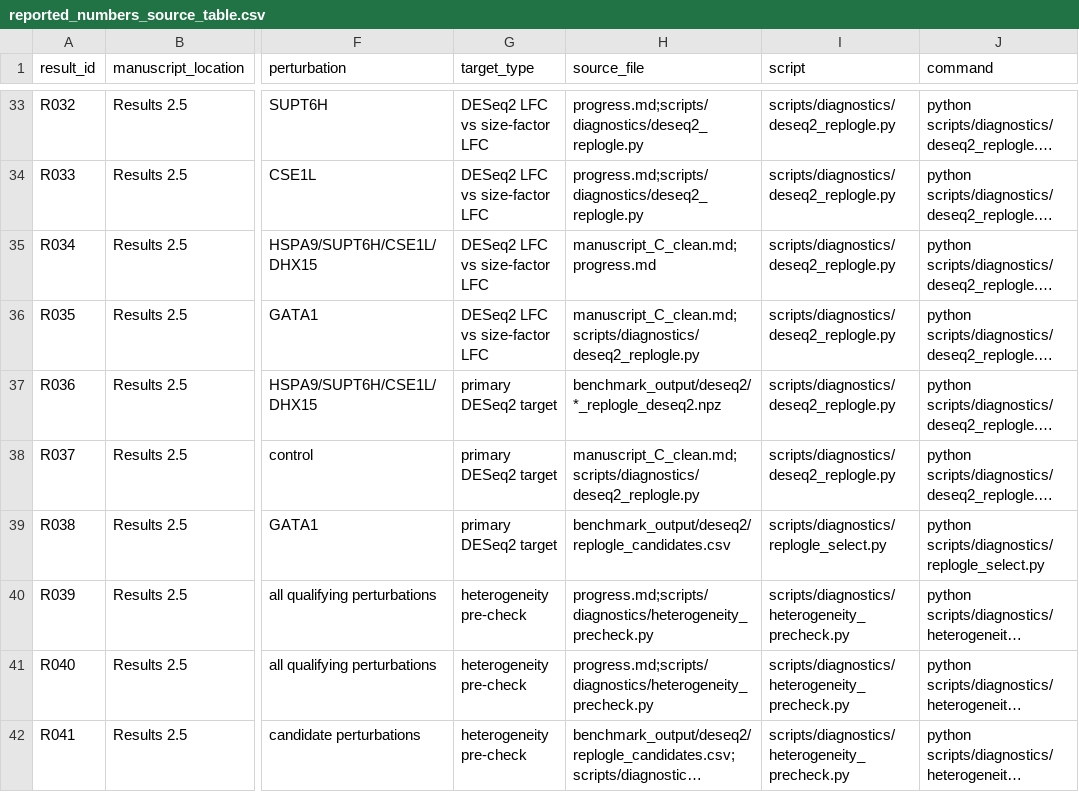
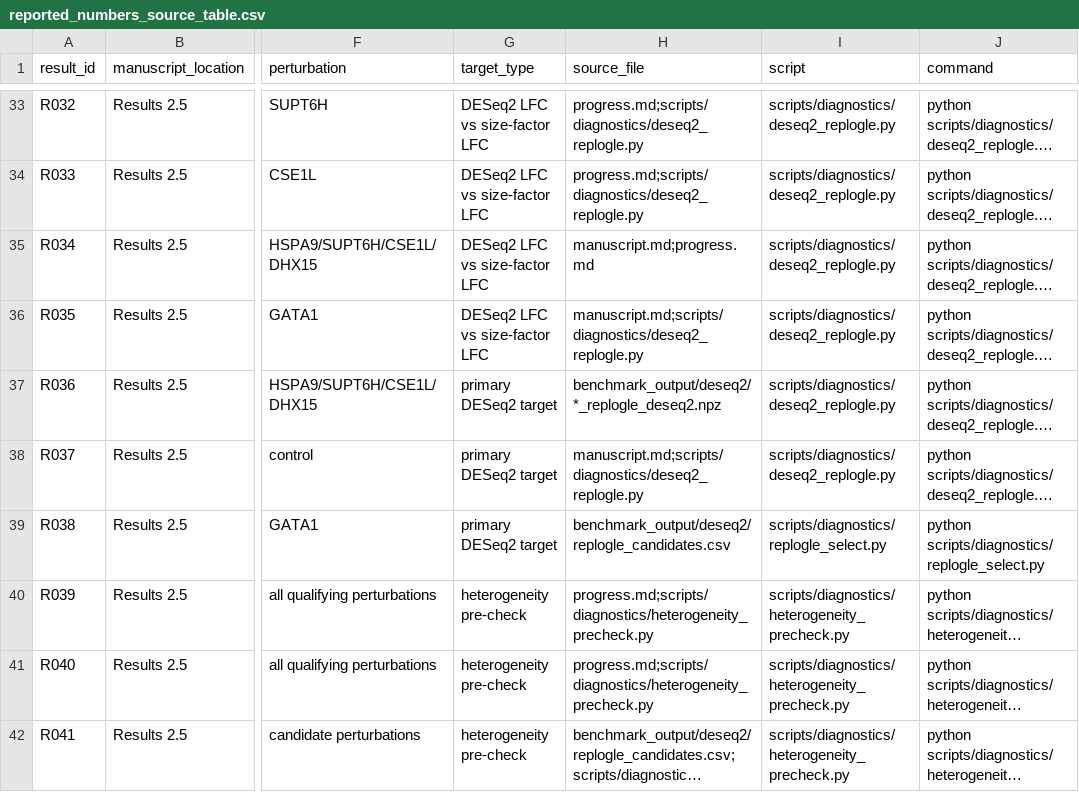
Before and after one commit to willow0077/isp-confound-toolkit, a CSV file: reported_numbers_source_table.csv, drawn as a sheet; only a part is shown, gaps mark what is left out; long unchanged cells end in …; the diff covers the shown part only; the diff names each change by its address in the sheet, - before the commit and + after, or states it on an @@ line.

```diff
--- a/reported_numbers_source_table.csv
+++ b/reported_numbers_source_table.csv
-H35 (source_file): manuscript_C_clean.md;progress.md
+H35 (source_file): manuscript.md;progress.md
-H36 (source_file): manuscript_C_clean.md;scripts/diagnostics/deseq2_replogle.py
+H36 (source_file): manuscript.md;scripts/diagnostics/deseq2_replogle.py
-H38 (source_file): manuscript_C_clean.md;scripts/diagnostics/deseq2_replogle.py
+H38 (source_file): manuscript.md;scripts/diagnostics/deseq2_replogle.py
```
Also changed, not shown: 4 edited cells elsewhere in this file, references_claim_audit.csv, results_manifest.tsv.
